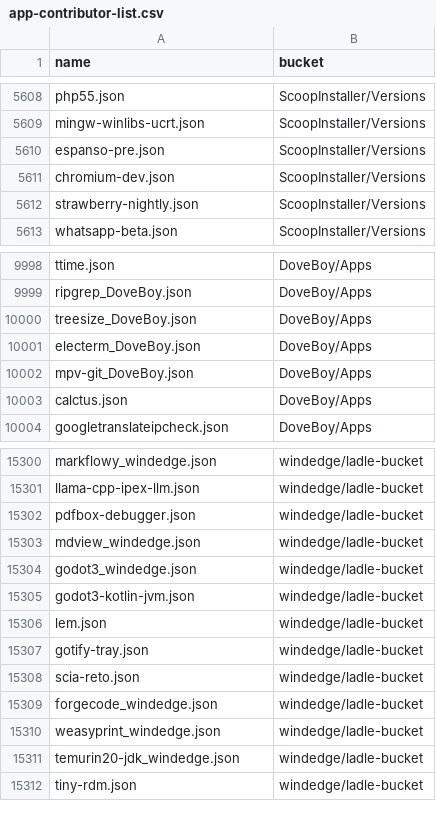
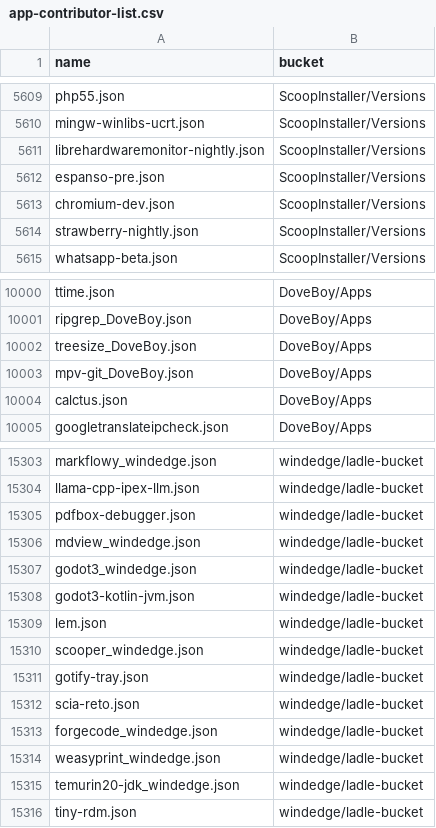
Before and after one commit to XiHanQWQ/scoop-apps, a CSV file: app-contributor-list.csv, drawn as a sheet; only a part is shown, gaps mark what is left out; the diff covers the shown part only.

```diff
--- a/app-contributor-list.csv
+++ b/app-contributor-list.csv
@@ -5609,2 +5610,3 @@ php55.json,ScoopInstaller/Versions
 mingw-winlibs-ucrt.json,ScoopInstaller/Versions
+librehardwaremonitor-nightly.json,ScoopInstaller/Versions
 espanso-pre.json,ScoopInstaller/Versions
@@ -10000,3 +10002,2 @@ ripgrep_DoveBoy.json,DoveBoy/Apps
 treesize_DoveBoy.json,DoveBoy/Apps
-electerm_DoveBoy.json,DoveBoy/Apps
 mpv-git_DoveBoy.json,DoveBoy/Apps
@@ -15306,2 +15309,3 @@ godot3-kotlin-jvm.json,windedge/ladle-bucket
 lem.json,windedge/ladle-bucket
+scooper_windedge.json,windedge/ladle-bucket
 gotify-tray.json,windedge/ladle-bucket
```
Also changed, not shown: 6 added rows and 1 removed row elsewhere in this file, 57 other files.
